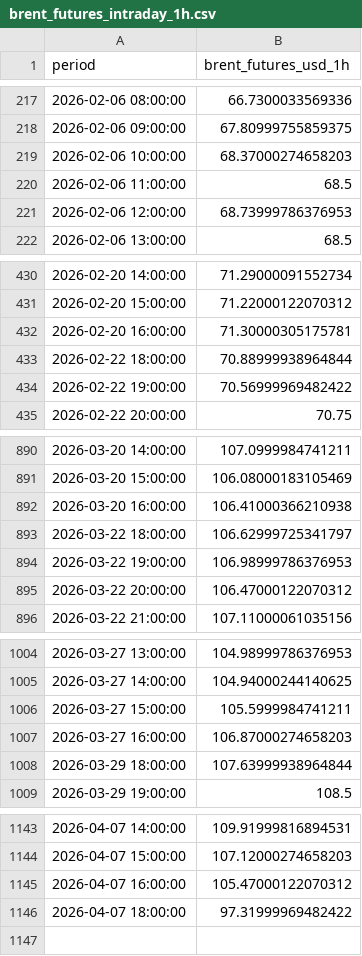
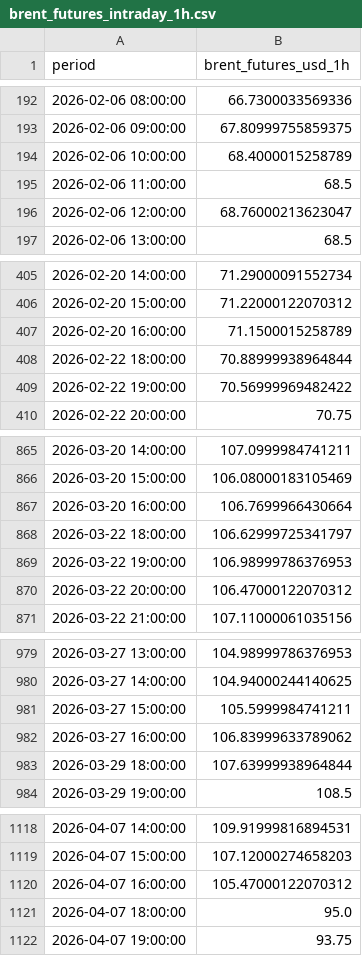
Before and after one commit to felixschrader/spritpreisprognose, a CSV file: data/brent_futures_intraday_1h.csv, drawn as a sheet; only a part is shown, gaps mark what is left out; the diff covers the shown part only.

```diff
--- a/data/brent_futures_intraday_1h.csv
+++ b/data/brent_futures_intraday_1h.csv
@@ -218,5 +193,5 @@ period,brent_futures_usd_1h
 2026-02-06 09:00:00,67.80999755859375
-2026-02-06 10:00:00,68.37000274658203
+2026-02-06 10:00:00,68.4000015258789
 2026-02-06 11:00:00,68.5
-2026-02-06 12:00:00,68.73999786376953
+2026-02-06 12:00:00,68.76000213623047
 2026-02-06 13:00:00,68.5
@@ -431,3 +406,3 @@ period,brent_futures_usd_1h
 2026-02-20 15:00:00,71.22000122070312
-2026-02-20 16:00:00,71.30000305175781
+2026-02-20 16:00:00,71.1500015258789
 2026-02-22 18:00:00,70.88999938964844
@@ -891,3 +866,3 @@ period,brent_futures_usd_1h
 2026-03-20 15:00:00,106.08000183105469
-2026-03-20 16:00:00,106.41000366210938
+2026-03-20 16:00:00,106.7699966430664
 2026-03-22 18:00:00,106.62999725341797
@@ -1006,3 +981,3 @@ period,brent_futures_usd_1h
 2026-03-27 15:00:00,105.5999984741211
-2026-03-27 16:00:00,106.87000274658203
+2026-03-27 16:00:00,106.83999633789062
 2026-03-29 18:00:00,107.63999938964844
@@ -1145,2 +1120,3 @@ period,brent_futures_usd_1h
 2026-04-07 16:00:00,105.47000122070312
-2026-04-07 18:00:00,97.31999969482422
+2026-04-07 18:00:00,95.0
+2026-04-07 19:00:00,93.75
```
Also changed, not shown: 25 removed rows and 2 edited cells elsewhere in this file.
